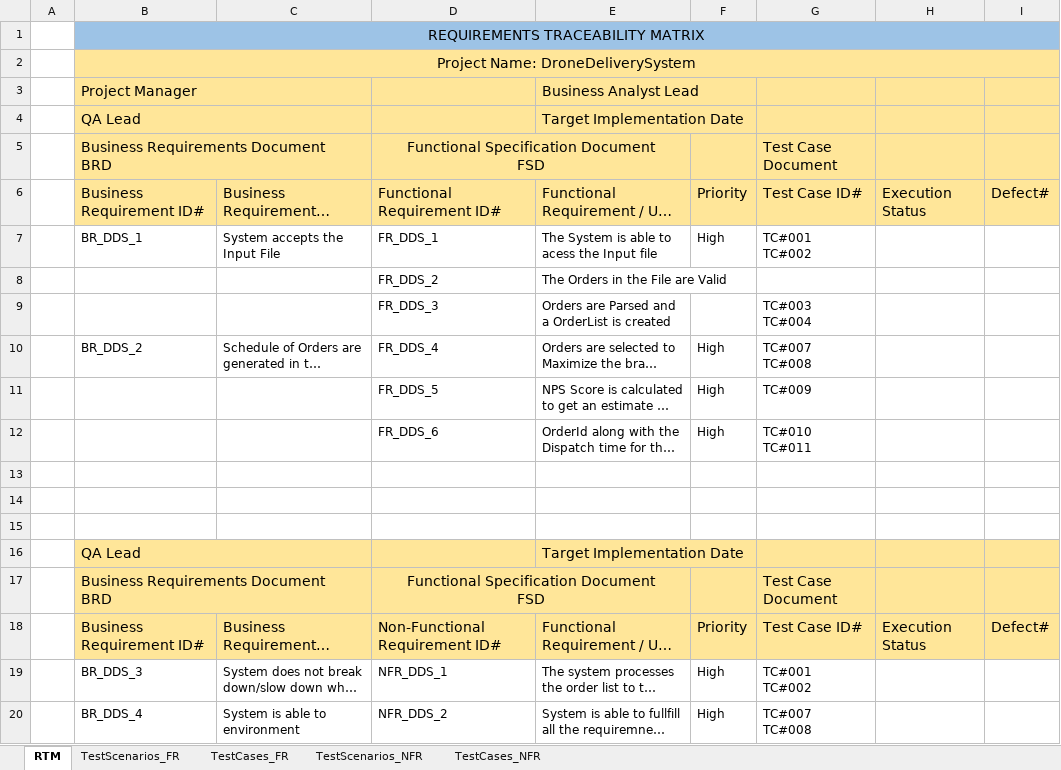
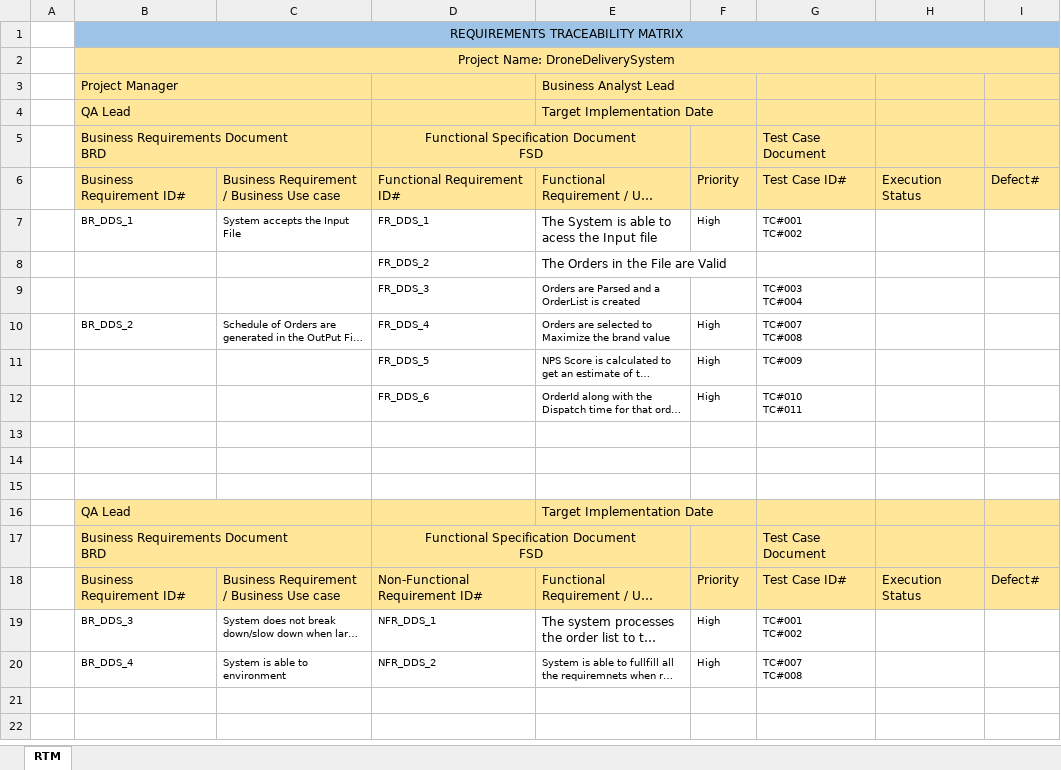
Before and after one commit to mahakmalik/DroneDeliverySystem, an Excel workbook: DroneDeliverySystem_Test/DroneDeliverySystem_TraceabilityMatrix_V1.xlsx, sheet RTM, drawn as a sheet; long unchanged cells end in …; values as stored, in another font and other column widths than the file's, no borders; the diff names each change by its address in the sheet, - before the commit and + after, or states it on an @@ line.

```diff
--- a/DroneDeliverySystem_Test/DroneDeliverySystem_TraceabilityMatrix_V1.xlsx (sheet RTM)
+++ b/DroneDeliverySystem_Test/DroneDeliverySystem_TraceabilityMatrix_V1.xlsx (sheet RTM)
-sheet tab: TestScenarios_FR
-sheet tab: TestCases_FR
-sheet tab: TestScenarios_NFR
-sheet tab: TestCases_NFR
@@ B1:B5 text size: smaller @@
@@ E3:E4 text size: smaller @@
@@ D5 text size: smaller @@
@@ G5 text size: smaller @@
@@ B6:I6 text size: smaller @@
@@ B7:D7 text size: smaller @@
@@ F7:G7 text size: smaller @@
@@ D8 text size: smaller @@
@@ D9:E9 text size: smaller @@
@@ G9 text size: smaller @@
@@ B10:G10 text size: smaller @@
@@ D11:G12 text size: smaller @@
@@ B16:B17 text size: smaller @@
@@ E16 text size: smaller @@
@@ D17 text size: smaller @@
@@ G17 text size: smaller @@
@@ B18:I18 text size: smaller @@
@@ B19:D19 text size: smaller @@
@@ F19:G19 text size: smaller @@
@@ B20:G20 text size: smaller @@
```
Also changed, not shown: charts or pictures, 1 other file.
